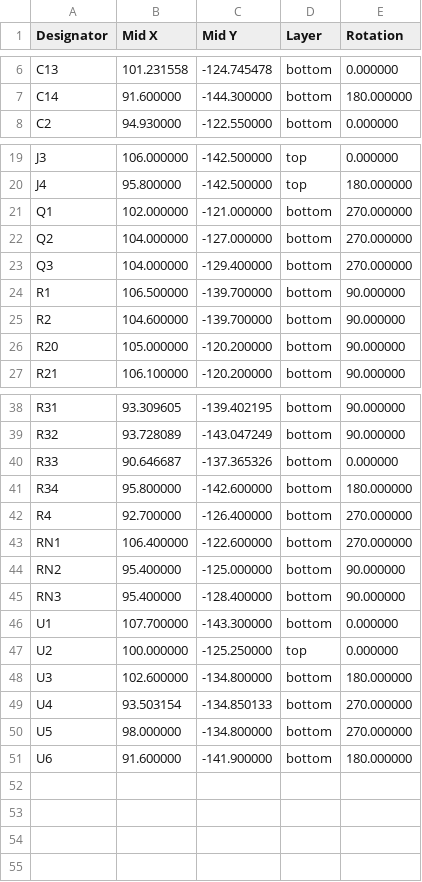
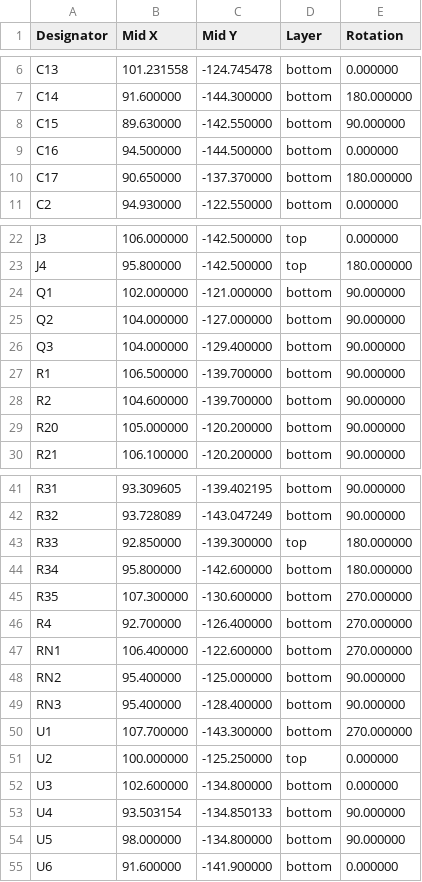
Before and after one commit to EstebanSannin/esp32-m2-companion, a CSV file: fab/esp32_m2_companion_cpl_jlc.csv, drawn as a sheet; only a part is shown, gaps mark what is left out.

```diff
--- a/fab/esp32_m2_companion_cpl_jlc.csv
+++ b/fab/esp32_m2_companion_cpl_jlc.csv
@@ -7,2 +7,5 @@ C13,101.231558,-124.745478,bottom,0.000000
 C14,91.600000,-144.300000,bottom,180.000000
+C15,89.630000,-142.550000,bottom,90.000000
+C16,94.500000,-144.500000,bottom,0.000000
+C17,90.650000,-137.370000,bottom,180.000000
 C2,94.930000,-122.550000,bottom,0.000000
@@ -20,5 +23,5 @@ J3,106.000000,-142.500000,top,0.000000
 J4,95.800000,-142.500000,top,180.000000
-Q1,102.000000,-121.000000,bottom,270.000000
-Q2,104.000000,-127.000000,bottom,270.000000
-Q3,104.000000,-129.400000,bottom,270.000000
+Q1,102.000000,-121.000000,bottom,90.000000
+Q2,104.000000,-127.000000,bottom,90.000000
+Q3,104.000000,-129.400000,bottom,90.000000
 R1,106.500000,-139.700000,bottom,90.000000
@@ -39,4 +42,5 @@ R31,93.309605,-139.402195,bottom,90.000000
 R32,93.728089,-143.047249,bottom,90.000000
-R33,90.646687,-137.365326,bottom,0.000000
+R33,92.850000,-139.300000,top,180.000000
 R34,95.800000,-142.600000,bottom,180.000000
+R35,107.300000,-130.600000,bottom,270.000000
 R4,92.700000,-126.400000,bottom,270.000000
@@ -45,7 +49,7 @@ RN2,95.400000,-125.000000,bottom,90.000000
 RN3,95.400000,-128.400000,bottom,90.000000
-U1,107.700000,-143.300000,bottom,0.000000
+U1,107.700000,-143.300000,bottom,270.000000
 U2,100.000000,-125.250000,top,0.000000
-U3,102.600000,-134.800000,bottom,180.000000
-U4,93.503154,-134.850133,bottom,270.000000
-U5,98.000000,-134.800000,bottom,270.000000
-U6,91.600000,-141.900000,bottom,180.000000
+U3,102.600000,-134.800000,bottom,0.000000
+U4,93.503154,-134.850133,bottom,90.000000
+U5,98.000000,-134.800000,bottom,90.000000
+U6,91.600000,-141.900000,bottom,0.000000
```
Also changed, not shown: fab/esp32_m2_companion_bom_jlc.csv, 3 other files.
